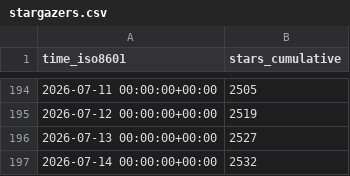
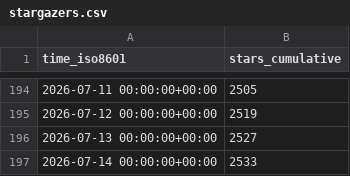
Before and after one commit to maziggy/bambuddy, a CSV file: maziggy/bambuddy/ghrs-data/stargazers.csv, drawn as a sheet; only a part is shown, gaps mark what is left out.

```diff
--- a/maziggy/bambuddy/ghrs-data/stargazers.csv
+++ b/maziggy/bambuddy/ghrs-data/stargazers.csv
@@ -196,2 +196,2 @@ time_iso8601,stars_cumulative
 2026-07-13 00:00:00+00:00,2527
-2026-07-14 00:00:00+00:00,2532
+2026-07-14 00:00:00+00:00,2533
```
